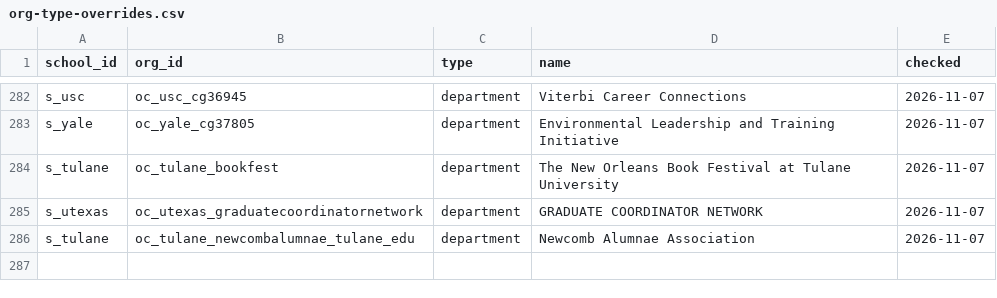
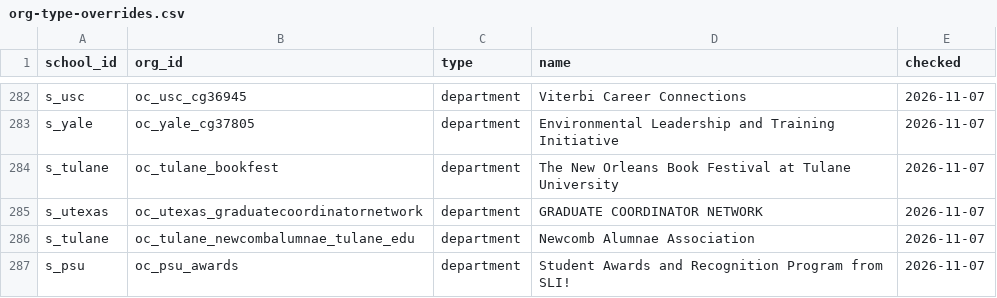
Before and after one commit to chaeyeon573/lumi, a CSV file: server/data/org-type-overrides.csv, drawn as a sheet; only a part is shown, gaps mark what is left out; the diff names each change by its address in the sheet, - before the commit and + after, or states it on an @@ line.

```diff
--- a/server/data/org-type-overrides.csv
+++ b/server/data/org-type-overrides.csv
+row 287: s_psu | oc_psu_awards | department | Student Awards and Recognition Program from SLI! | 2026-11-07
```
Also changed, not shown: 10 other files.
